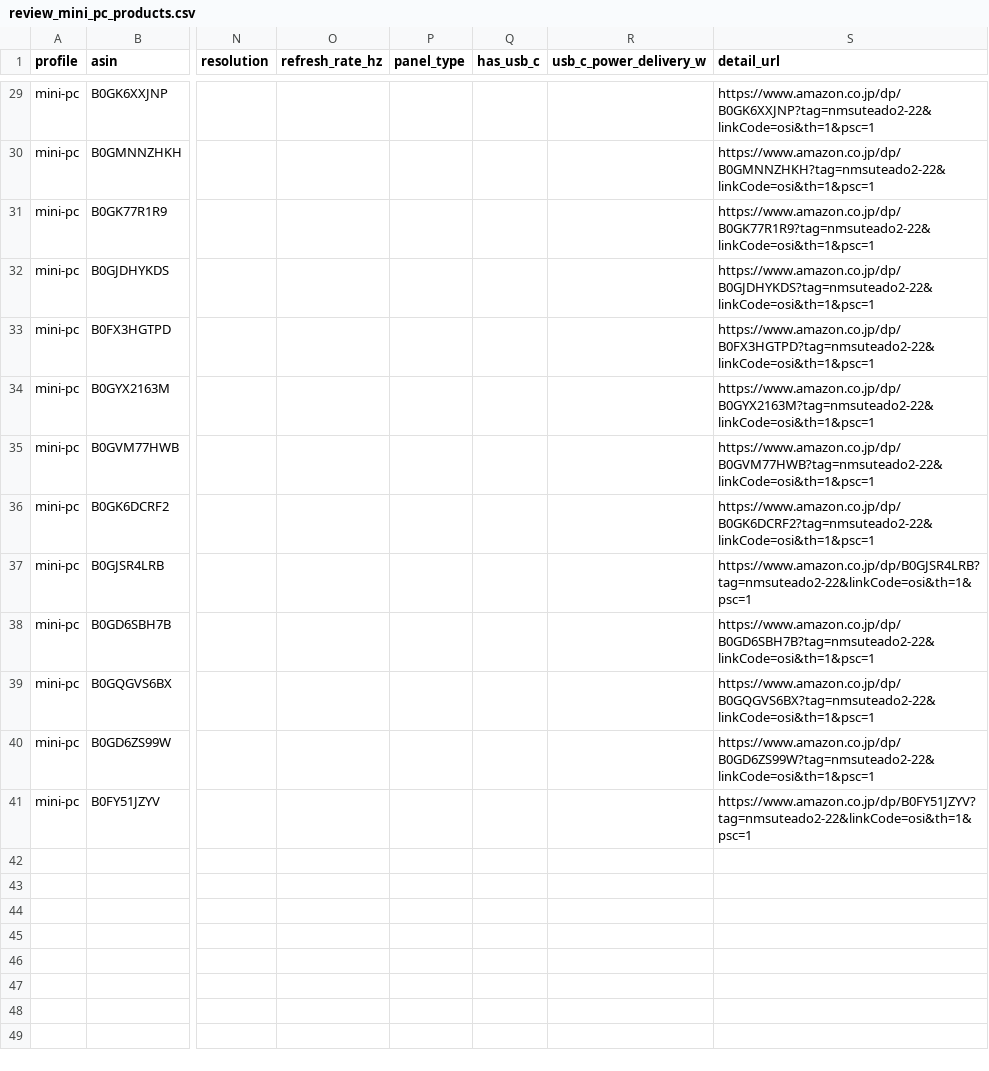
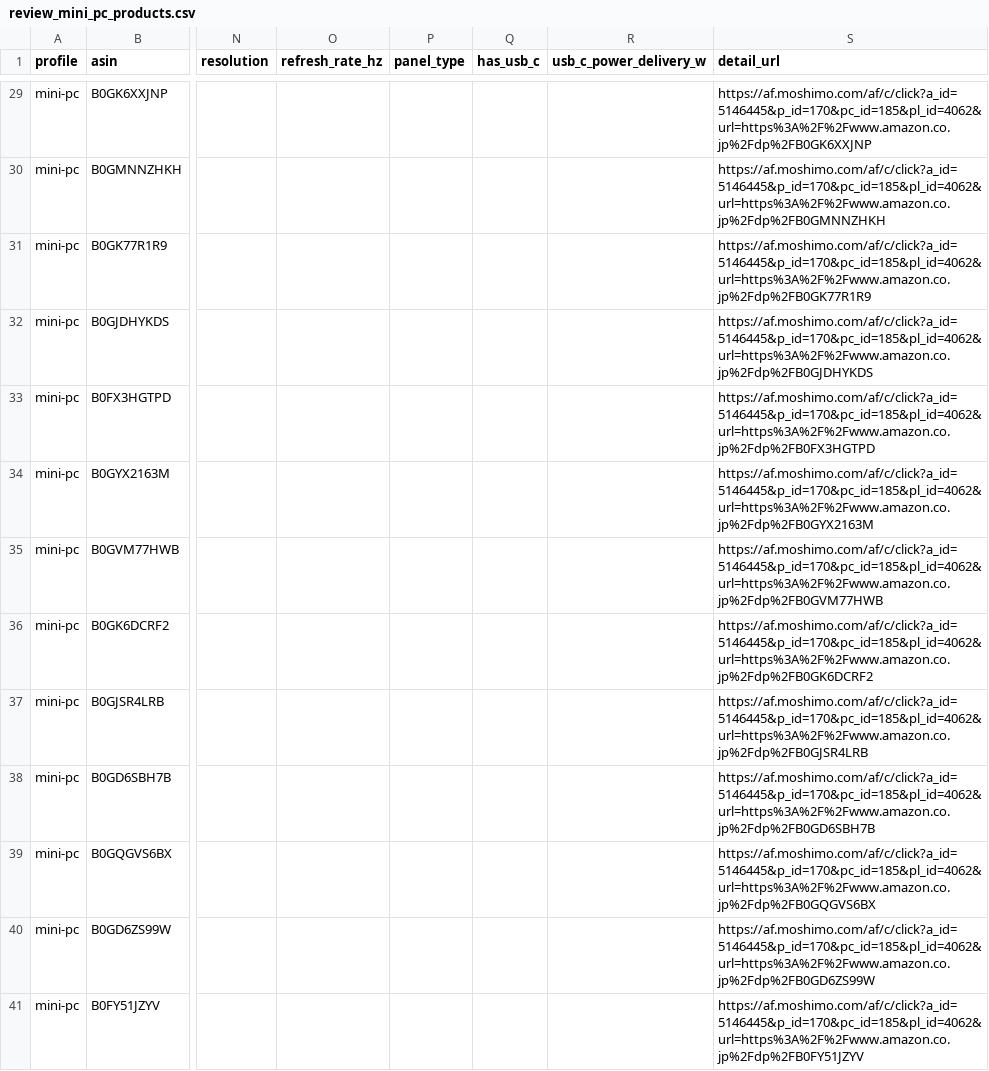
Before and after one commit to masaya-nakatsuka/pcdb, a CSV file: scripts/review_mini_pc_products.csv, drawn as a sheet; only a part is shown, gaps mark what is left out; the diff covers the shown part only; the diff names each change by its address in the sheet, - before the commit and + after, or states it on an @@ line.

```diff
--- a/scripts/review_mini_pc_products.csv
+++ b/scripts/review_mini_pc_products.csv
-S29 (detail_url): https://www.amazon.co.jp/dp/B0GK6XXJNP?tag=nmsuteado2-22&linkCode=osi&th=1&psc=1
+S29 (detail_url): https://af.moshimo.com/af/c/click?a_id=5146445&p_id=170&pc_id=185&pl_id=4062&url=https%3A%2F%2Fwww.amazon.co.jp%2Fdp%2FB0GK6XXJNP
-S30 (detail_url): https://www.amazon.co.jp/dp/B0GMNNZHKH?tag=nmsuteado2-22&linkCode=osi&th=1&psc=1
+S30 (detail_url): https://af.moshimo.com/af/c/click?a_id=5146445&p_id=170&pc_id=185&pl_id=4062&url=https%3A%2F%2Fwww.amazon.co.jp%2Fdp%2FB0GMNNZHKH
-S31 (detail_url): https://www.amazon.co.jp/dp/B0GK77R1R9?tag=nmsuteado2-22&linkCode=osi&th=1&psc=1
+S31 (detail_url): https://af.moshimo.com/af/c/click?a_id=5146445&p_id=170&pc_id=185&pl_id=4062&url=https%3A%2F%2Fwww.amazon.co.jp%2Fdp%2FB0GK77R1R9
-S32 (detail_url): https://www.amazon.co.jp/dp/B0GJDHYKDS?tag=nmsuteado2-22&linkCode=osi&th=1&psc=1
+S32 (detail_url): https://af.moshimo.com/af/c/click?a_id=5146445&p_id=170&pc_id=185&pl_id=4062&url=https%3A%2F%2Fwww.amazon.co.jp%2Fdp%2FB0GJDHYKDS
-S33 (detail_url): https://www.amazon.co.jp/dp/B0FX3HGTPD?tag=nmsuteado2-22&linkCode=osi&th=1&psc=1
+S33 (detail_url): https://af.moshimo.com/af/c/click?a_id=5146445&p_id=170&pc_id=185&pl_id=4062&url=https%3A%2F%2Fwww.amazon.co.jp%2Fdp%2FB0FX3HGTPD
-S34 (detail_url): https://www.amazon.co.jp/dp/B0GYX2163M?tag=nmsuteado2-22&linkCode=osi&th=1&psc=1
+S34 (detail_url): https://af.moshimo.com/af/c/click?a_id=5146445&p_id=170&pc_id=185&pl_id=4062&url=https%3A%2F%2Fwww.amazon.co.jp%2Fdp%2FB0GYX2163M
-S35 (detail_url): https://www.amazon.co.jp/dp/B0GVM77HWB?tag=nmsuteado2-22&linkCode=osi&th=1&psc=1
+S35 (detail_url): https://af.moshimo.com/af/c/click?a_id=5146445&p_id=170&pc_id=185&pl_id=4062&url=https%3A%2F%2Fwww.amazon.co.jp%2Fdp%2FB0GVM77HWB
-S36 (detail_url): https://www.amazon.co.jp/dp/B0GK6DCRF2?tag=nmsuteado2-22&linkCode=osi&th=1&psc=1
+S36 (detail_url): https://af.moshimo.com/af/c/click?a_id=5146445&p_id=170&pc_id=185&pl_id=4062&url=https%3A%2F%2Fwww.amazon.co.jp%2Fdp%2FB0GK6DCRF2
-S37 (detail_url): https://www.amazon.co.jp/dp/B0GJSR4LRB?tag=nmsuteado2-22&linkCode=osi&th=1&psc=1
+S37 (detail_url): https://af.moshimo.com/af/c/click?a_id=5146445&p_id=170&pc_id=185&pl_id=4062&url=https%3A%2F%2Fwww.amazon.co.jp%2Fdp%2FB0GJSR4LRB
-S38 (detail_url): https://www.amazon.co.jp/dp/B0GD6SBH7B?tag=nmsuteado2-22&linkCode=osi&th=1&psc=1
+S38 (detail_url): https://af.moshimo.com/af/c/click?a_id=5146445&p_id=170&pc_id=185&pl_id=4062&url=https%3A%2F%2Fwww.amazon.co.jp%2Fdp%2FB0GD6SBH7B
-S39 (detail_url): https://www.amazon.co.jp/dp/B0GQGVS6BX?tag=nmsuteado2-22&linkCode=osi&th=1&psc=1
+S39 (detail_url): https://af.moshimo.com/af/c/click?a_id=5146445&p_id=170&pc_id=185&pl_id=4062&url=https%3A%2F%2Fwww.amazon.co.jp%2Fdp%2FB0GQGVS6BX
-S40 (detail_url): https://www.amazon.co.jp/dp/B0GD6ZS99W?tag=nmsuteado2-22&linkCode=osi&th=1&psc=1
+S40 (detail_url): https://af.moshimo.com/af/c/click?a_id=5146445&p_id=170&pc_id=185&pl_id=4062&url=https%3A%2F%2Fwww.amazon.co.jp%2Fdp%2FB0GD6ZS99W
-S41 (detail_url): https://www.amazon.co.jp/dp/B0FY51JZYV?tag=nmsuteado2-22&linkCode=osi&th=1&psc=1
+S41 (detail_url): https://af.moshimo.com/af/c/click?a_id=5146445&p_id=170&pc_id=185&pl_id=4062&url=https%3A%2F%2Fwww.amazon.co.jp%2Fdp%2FB0FY51JZYV
```
Also changed, not shown: 27 edited cells elsewhere in this file, scripts/review_desktop_pc_products.csv, scripts/review_monitor_products.csv, 43 other files.
